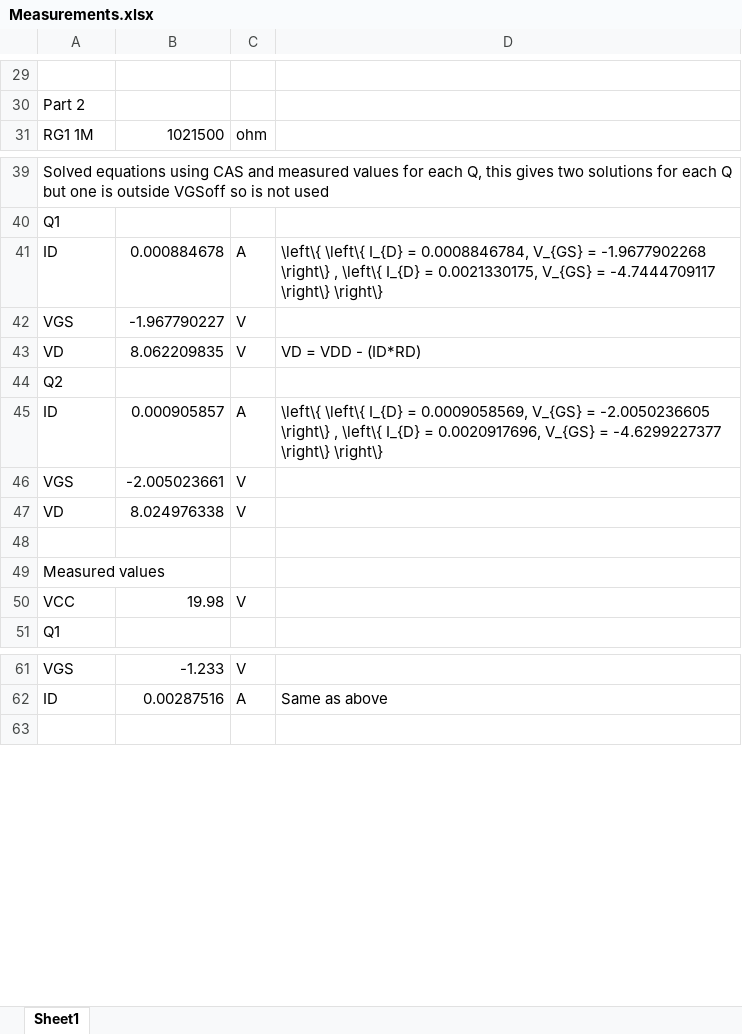
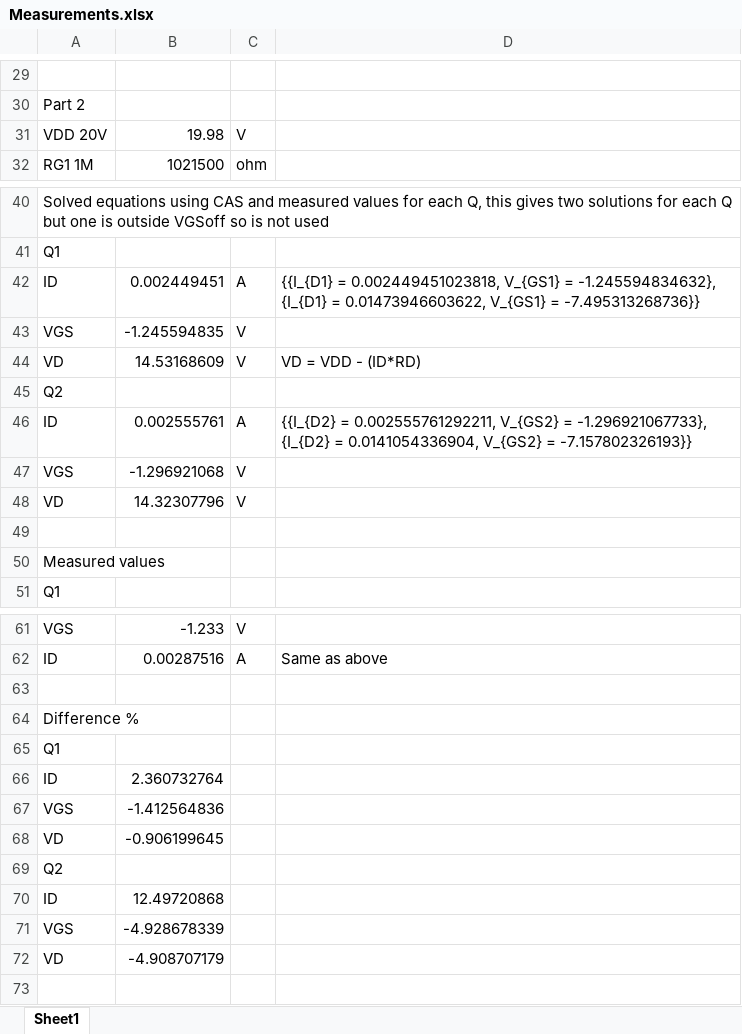
Before and after one commit to Kjelseth/EEK_lab, an Excel workbook: Lab04/Data/Measurements.xlsx, sheet Sheet1, drawn as a sheet; only a part is shown, gaps mark what is left out; values as stored, in another font and other column widths than the file's, no borders; removed rows and columns are numbered as before the commit, all else as after; the diff covers the shown part only; the diff names each change by its address in the sheet, - before the commit and + after, or states it on an @@ line.

```diff
--- a/Lab04/Data/Measurements.xlsx (sheet Sheet1)
+++ b/Lab04/Data/Measurements.xlsx (sheet Sheet1)
+row 31: VDD 20V | 19.98 | V
-B42: 0.000884678
+B42: 0.002449451
-D42: \left\{ \left\{ I_{D} = 0.0008846784, V_{GS} = -1.9677902268 \right\} , \left\{ I_{D} = 0.0021330175, V_{GS} = -4.7444709117 \right\} \right\}
+D42: {{I_{D1} = 0.002449451023818, V_{GS1} = -1.245594834632}, {I_{D1} = 0.01473946603622, V_{GS1} = -7.495313268736}}
-B43: -1.967790227
+B43: -1.245594835
-B44: 8.062209835
+B44: 14.53168609
-B46: 0.000905857
+B46: 0.002555761
-D46: \left\{ \left\{ I_{D} = 0.0009058569, V_{GS} = -2.0050236605 \right\} , \left\{ I_{D} = 0.0020917696, V_{GS} = -4.6299227377 \right\} \right\}
+D46: {{I_{D2} = 0.002555761292211, V_{GS2} = -1.296921067733}, {I_{D2} = 0.0141054336904, V_{GS2} = -7.157802326193}}
-B47: -2.005023661
+B47: -1.296921068
-B48: 8.024976338
+B48: 14.32307796
-row 50: VCC | 19.98 | V
+row 63: (empty)
+row 64: Difference %
+row 65: Q1
+row 66: ID | 2.360732764
+row 67: VGS | -1.412564836
+row 68: VD | -0.906199645
+row 69: Q2
+row 70: ID | 12.49720868
+row 71: VGS | -4.928678339
+row 72: VD | -4.908707179
```
Also changed, not shown: 5 added rows elsewhere in this sheet, formulas that keep their value, 49 other files.
